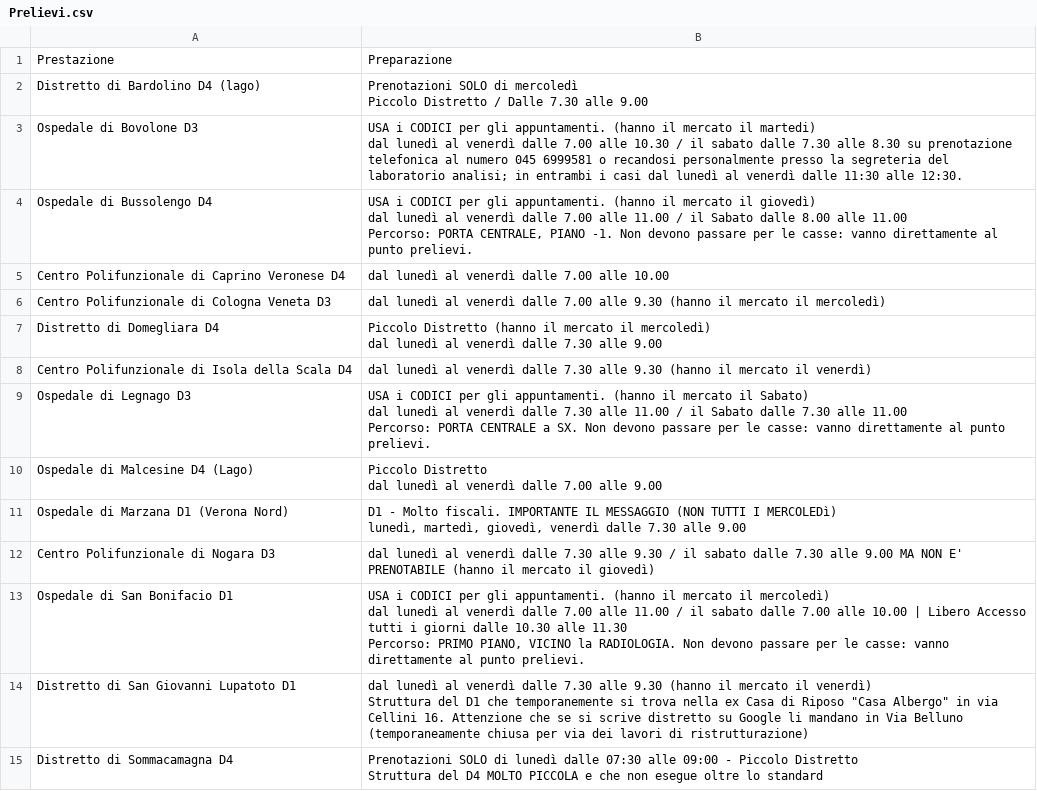
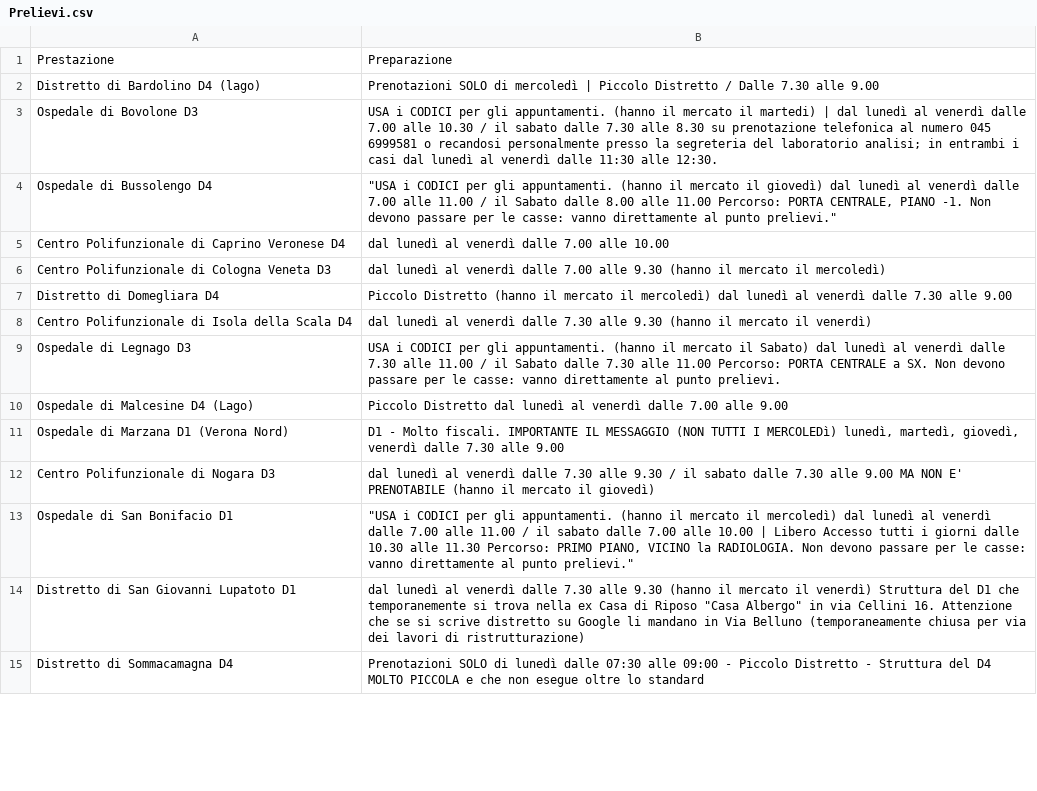
Before and after one commit to graficaindipendente/ULSS9, a CSV file: Prelievi.csv, drawn as a sheet; only a part is shown; the diff covers the shown part only.

Commit message:
Update Prelievi.csv

```diff
--- a/Prelievi.csv
+++ b/Prelievi.csv
@@ -1,28 +1,15 @@
 Prestazione,Preparazione
-Distretto di Bardolino D4 (lago),"Prenotazioni SOLO di mercoledì
-Piccolo Distretto / Dalle 7.30 alle 9.00"
-Ospedale di Bovolone D3,"USA i CODICI per gli appuntamenti. (hanno il mercato il martedi)
-dal lunedì al venerdì dalle 7.00 alle 10.30 / il sabato dalle 7.30 alle 8.30 su prenotazione telefonica al numero 045 6999581 o recandosi personalmente presso la segreteria del laboratorio analisi; in entrambi i casi dal lunedì al venerdì dalle 11:30 alle 12:30."
-Ospedale di Bussolengo D4,"USA i CODICI per gli appuntamenti. (hanno il mercato il giovedì)
-dal lunedì al venerdì dalle 7.00 alle 11.00 / il Sabato dalle 8.00 alle 11.00
-Percorso: PORTA CENTRALE, PIANO -1. Non devono passare per le casse: vanno direttamente al punto prelievi."
+Distretto di Bardolino D4 (lago),Prenotazioni SOLO di mercoledì | Piccolo Distretto / Dalle 7.30 alle 9.00
+Ospedale di Bovolone D3,USA i CODICI per gli appuntamenti. (hanno il mercato il martedi) | dal lunedì al venerdì dalle 7.00 alle 10.30 / il sabato dalle 7.30 alle 8.30 su prenotazione telefonica al numero 045 6999581 o recandosi personalmente presso la segreteria del laboratorio analisi; in entrambi i casi dal lunedì al venerdì dalle 11:30 alle 12:30.
+Ospedale di Bussolengo D4,"""USA i CODICI per gli appuntamenti. (hanno il mercato il giovedì) dal lunedì al venerdì dalle 7.00 alle 11.00 / il Sabato dalle 8.00 alle 11.00 Percorso: PORTA CENTRALE, PIANO -1. Non devono passare per le casse: vanno direttamente al punto prelievi."""
 Centro Polifunzionale di Caprino Veronese D4,dal lunedì al venerdì dalle 7.00 alle 10.00
 Centro Polifunzionale di Cologna Veneta D3,dal lunedì al venerdì dalle 7.00 alle 9.30 (hanno il mercato il mercoledì)
-Distretto di Domegliara D4,"Piccolo Distretto (hanno il mercato il mercoledì)
-dal lunedì al venerdì dalle 7.30 alle 9.00"
+Distretto di Domegliara D4,Piccolo Distretto (hanno il mercato il mercoledì) dal lunedì al venerdì dalle 7.30 alle 9.00
 Centro Polifunzionale di Isola della Scala D4,dal lunedì al venerdì dalle 7.30 alle 9.30 (hanno il mercato il venerdì)
-Ospedale di Legnago D3,"USA i CODICI per gli appuntamenti. (hanno il mercato il Sabato)
-dal lunedì al venerdì dalle 7.30 alle 11.00 / il Sabato dalle 7.30 alle 11.00
-Percorso: PORTA CENTRALE a SX. Non devono passare per le casse: vanno direttamente al punto prelievi."
-Ospedale di Malcesine D4 (Lago),"Piccolo Distretto
-dal lunedì al venerdì dalle 7.00 alle 9.00"
-Ospedale di Marzana D1 (Verona Nord),"D1 - Molto fiscali. IMPORTANTE IL MESSAGGIO (NON TUTTI I MERCOLEDì)
-lunedì, martedì, giovedì, venerdì dalle 7.30 alle 9.00"
+Ospedale di Legnago D3,USA i CODICI per gli appuntamenti. (hanno il mercato il Sabato) dal lunedì al venerdì dalle 7.30 alle 11.00 / il Sabato dalle 7.30 alle 11.00 Percorso: PORTA CENTRALE a SX. Non devono passare per le casse: vanno direttamente al punto prelievi.
+Ospedale di Malcesine D4 (Lago),Piccolo Distretto dal lunedì al venerdì dalle 7.00 alle 9.00
+Ospedale di Marzana D1 (Verona Nord),"D1 - Molto fiscali. IMPORTANTE IL MESSAGGIO (NON TUTTI I MERCOLEDì) lunedì, martedì, giovedì, venerdì dalle 7.30 alle 9.00"
 Centro Polifunzionale di Nogara D3,dal lunedì al venerdì dalle 7.30 alle 9.30 / il sabato dalle 7.30 alle 9.00 MA NON E' PRENOTABILE (hanno il mercato il giovedì)
-Ospedale di San Bonifacio D1,"USA i CODICI per gli appuntamenti. (hanno il mercato il mercoledì)
-dal lunedì al venerdì dalle 7.00 alle 11.00 / il sabato dalle 7.00 alle 10.00 | Libero Accesso tutti i giorni dalle 10.30 alle 11.30
-Percorso: PRIMO PIANO, VICINO la RADIOLOGIA. Non devono passare per le casse: vanno direttamente al punto prelievi."
-Distretto di San Giovanni Lupatoto D1,"dal lunedì al venerdì dalle 7.30 alle 9.30 (hanno il mercato il venerdì)
-Struttura del D1 che temporanemente si trova nella ex Casa di Riposo ""Casa Albergo"" in via Cellini 16. Attenzione che se si scrive distretto su Google li mandano in Via Belluno (temporaneamente chiusa per via dei lavori di ristrutturazione)"
-Distretto di Sommacamagna D4,"Prenotazioni SOLO di lunedì dalle 07:30 alle 09:00 - Piccolo Distretto
-Struttura del D4 MOLTO PICCOLA e che non esegue oltre lo standard"
+Ospedale di San Bonifacio D1,"""USA i CODICI per gli appuntamenti. (hanno il mercato il mercoledì) dal lunedì al venerdì dalle 7.00 alle 11.00 / il sabato dalle 7.00 alle 10.00 | Libero Accesso tutti i giorni dalle 10.30 alle 11.30  Percorso: PRIMO PIANO, VICINO la RADIOLOGIA. Non devono passare per le casse: vanno direttamente al punto prelievi."""
+Distretto di San Giovanni Lupatoto D1,"dal lunedì al venerdì dalle 7.30 alle 9.30 (hanno il mercato il venerdì) Struttura del D1 che temporanemente si trova nella ex Casa di Riposo ""Casa Albergo"" in via Cellini 16. Attenzione che se si scrive distretto su Google li mandano in Via Belluno (temporaneamente chiusa per via dei lavori di ristrutturazione)"
+Distretto di Sommacamagna D4,Prenotazioni SOLO di lunedì dalle 07:30 alle 09:00 - Piccolo Distretto - Struttura del D4 MOLTO PICCOLA e che non esegue oltre lo standard
```
Also changed, not shown: 15 edited cells elsewhere in this file.
